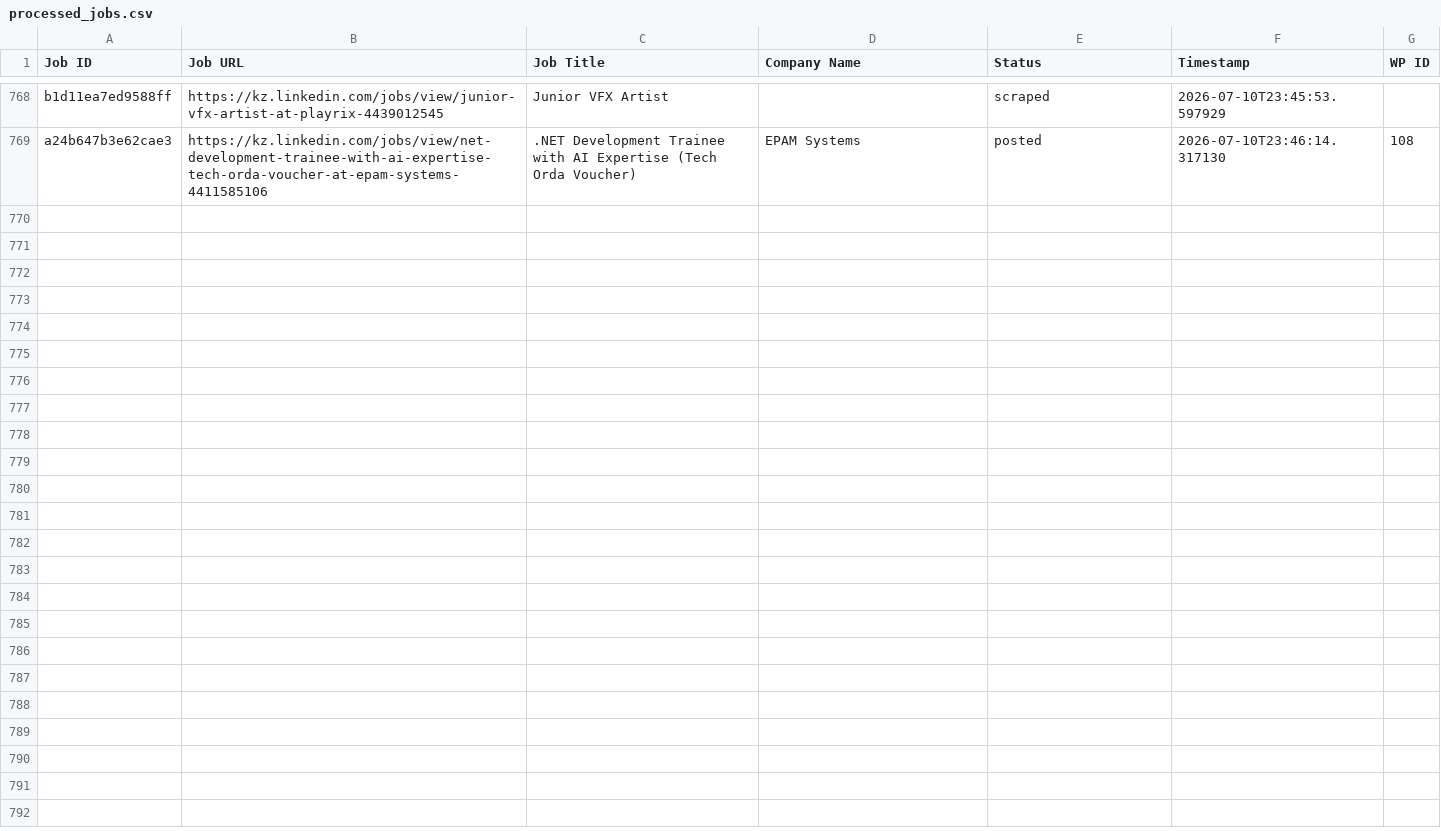
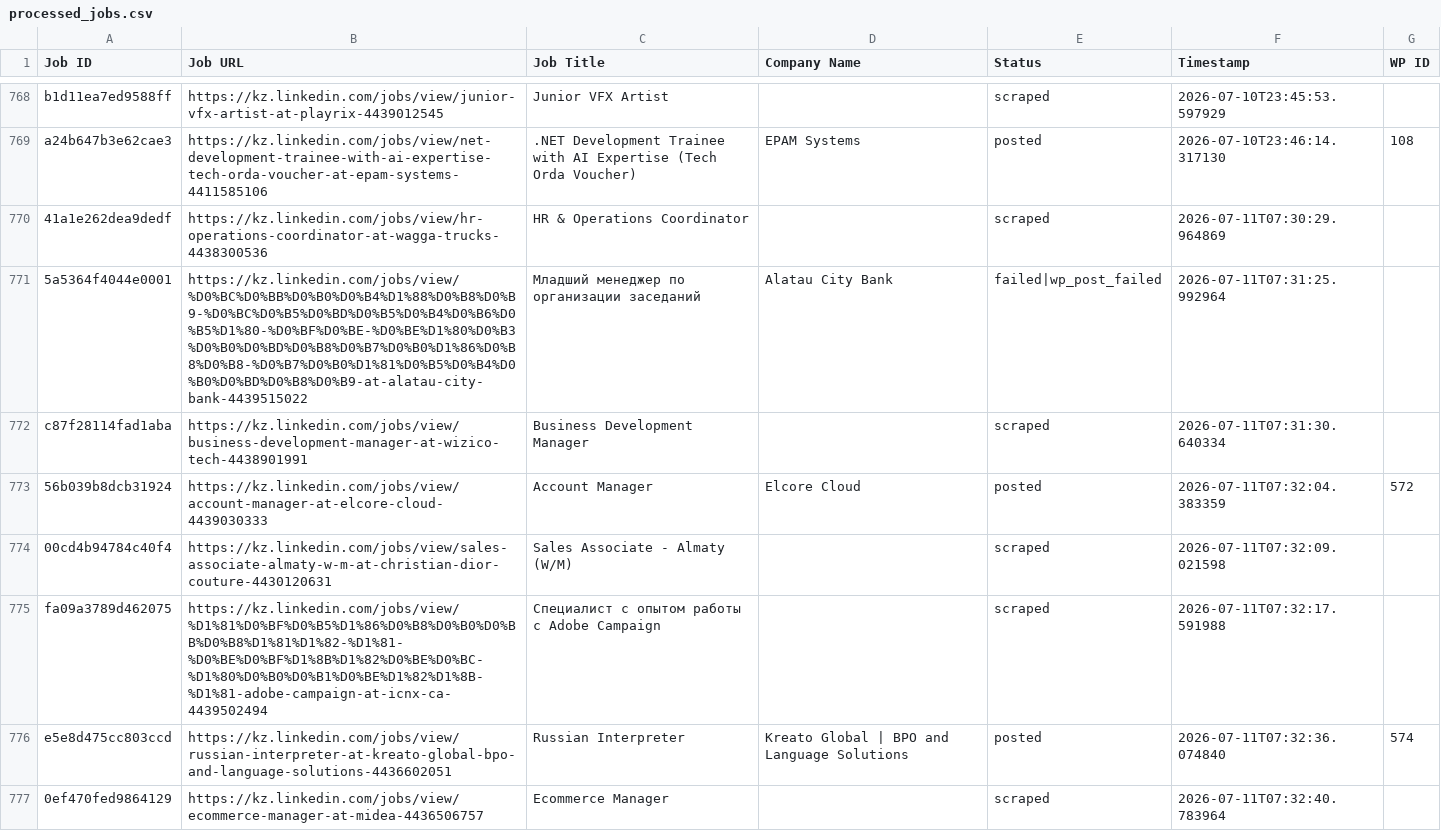
Before and after one commit to vindoky/kz, a CSV file: processed_jobs.csv, drawn as a sheet; only a part is shown, gaps mark what is left out; the diff covers the shown part only.

```diff
--- a/processed_jobs.csv
+++ b/processed_jobs.csv
@@ -770 +770,9 @@ b1d11ea7ed9588ff,https://kz.linkedin.com/jobs/view/junior-vfx-artist-at-playrix-
 a24b647b3e62cae3,https://kz.linkedin.com/jobs/view/net-development-trainee-with-ai-expertise-tech-orda-voucher-at-epam-systems-4411585106,.NET Development Trainee with AI Expertise (Tech Orda Voucher),EPAM Systems,posted,2026-07-10T23:46:14.317130,108
+41a1e262dea9dedf,https://kz.linkedin.com/jobs/view/hr-operations-coordinator-at-wagga-trucks-4438300536,HR & Operations Coordinator,,scraped,2026-07-11T07:30:29.964869,
+5a5364f4044e0001,https://kz.linkedin.com/jobs/view/%D0%BC%D0%BB%D0%B0%D0%B4%D1%88%D0%B8%D0%B9-%D0%BC%D0%B5%D0%BD%D0%B5%D0%B4%D0%B6%D0%B5%D1%80-%D0%BF%D0%BE-%D0%BE%D1%80%D0%B3%D0%B0%D0%BD%D0%B8%D0%B7%D0%B0%D1%86%D0%B8%D0%B8-%D0%B7%D0%B0%D1%81%D0%B5%D0%B4%D0%B0%D0%BD%D0%B8%D0%B9-at-alatau-city-bank-4439515022,Младший менеджер по организации заседаний,Alatau City Bank,failed|wp_post_failed,2026-07-11T07:31:25.992964,
+c87f28114fad1aba,https://kz.linkedin.com/jobs/view/business-development-manager-at-wizico-tech-4438901991,Business Development Manager,,scraped,2026-07-11T07:31:30.640334,
+56b039b8dcb31924,https://kz.linkedin.com/jobs/view/account-manager-at-elcore-cloud-4439030333,Account Manager,Elcore Cloud,posted,2026-07-11T07:32:04.383359,572
+00cd4b94784c40f4,https://kz.linkedin.com/jobs/view/sales-associate-almaty-w-m-at-christian-dior-couture-4430120631,Sales Associate - Almaty (W/M),,scraped,2026-07-11T07:32:09.021598,
+fa09a3789d462075,https://kz.linkedin.com/jobs/view/%D1%81%D0%BF%D0%B5%D1%86%D0%B8%D0%B0%D0%BB%D0%B8%D1%81%D1%82-%D1%81-%D0%BE%D0%BF%D1%8B%D1%82%D0%BE%D0%BC-%D1%80%D0%B0%D0%B1%D0%BE%D1%82%D1%8B-%D1%81-adobe-campaign-at-icnx-ca-4439502494,Специалист с опытом работы с Adobe Campaign,,scraped,2026-07-11T07:32:17.591988,
+e5e8d475cc803ccd,https://kz.linkedin.com/jobs/view/russian-interpreter-at-kreato-global-bpo-and-language-solutions-4436602051,Russian Interpreter,Kreato Global | BPO and Language Solutions,posted,2026-07-11T07:32:36.074840,574
+0ef470fed9864129,https://kz.linkedin.com/jobs/view/ecommerce-manager-at-midea-4436506757,Ecommerce Manager,,scraped,2026-07-11T07:32:40.783964,
```
Also changed, not shown: 8 added rows elsewhere in this file.
